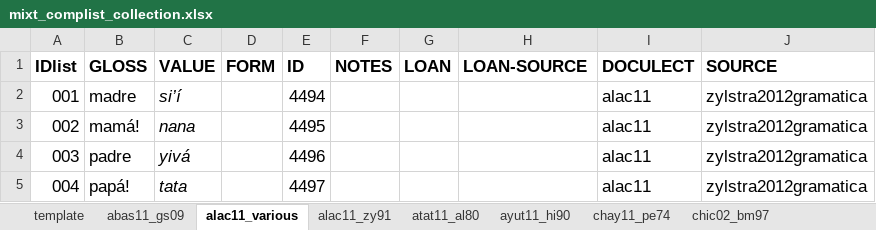
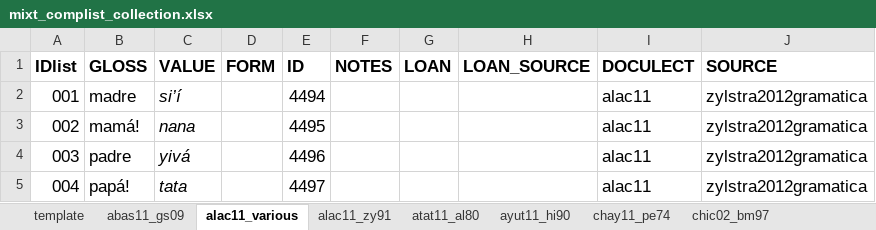
Before and after one commit to SAuderset/mixteca, an Excel workbook: ComparativeList/mixt_complist_collection.xlsx, sheet alac11_various, drawn as a sheet; only a part is shown; values as stored, in another font and other column widths than the file's, no borders; the diff names each change by its address in the sheet, - before the commit and + after, or states it on an @@ line.

```diff
--- a/ComparativeList/mixt_complist_collection.xlsx (sheet alac11_various)
+++ b/ComparativeList/mixt_complist_collection.xlsx (sheet alac11_various)
-H1: LOAN-SOURCE
+H1: LOAN_SOURCE
```
Also changed, not shown: sheet yolo11_am20, other sheet tabs, 42 other files.
